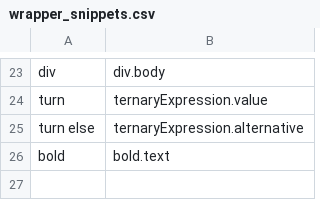
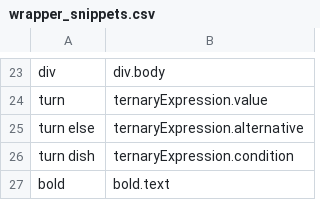
Before and after one commit to pokey/pokey_talon, a CSV file: cursorless-settings/experimental/wrapper_snippets.csv, drawn as a sheet; only a part is shown, gaps mark what is left out.

```diff
--- a/cursorless-settings/experimental/wrapper_snippets.csv
+++ b/cursorless-settings/experimental/wrapper_snippets.csv
@@ -25,2 +25,3 @@ turn, ternaryExpression.value
 turn else, ternaryExpression.alternative
+turn dish, ternaryExpression.condition
 bold, bold.text
```
Also changed, not shown: cursorless-settings/hat_styles.csv, 5 other files.
